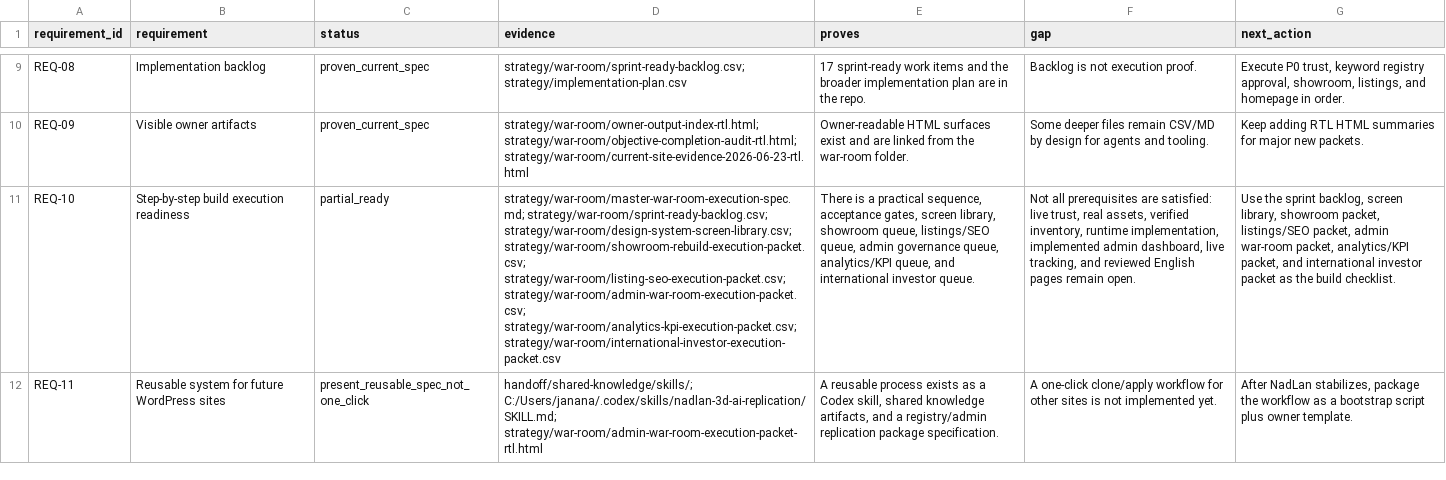
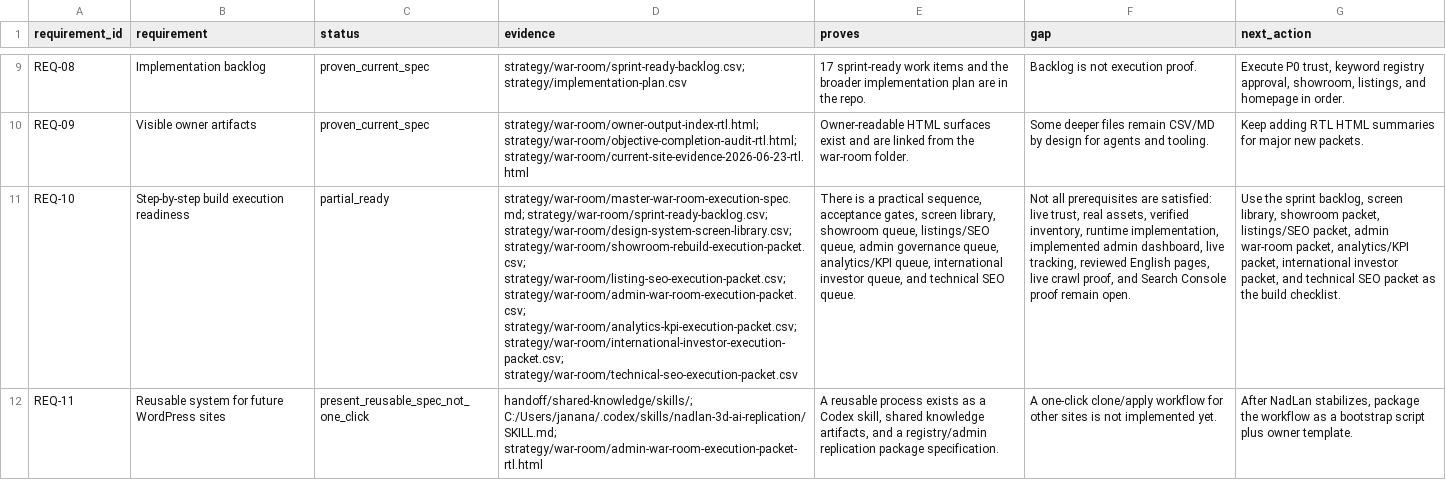
Before and after one commit to The-new-ben/nad-lan-co-il, a CSV file: strategy/war-room/objective-completion-audit.csv, drawn as a sheet; only a part is shown, gaps mark what is left out; the diff names each change by its address in the sheet, - before the commit and + after, or states it on an @@ line.

```diff
--- a/strategy/war-room/objective-completion-audit.csv
+++ b/strategy/war-room/objective-completion-audit.csv
-D11 (evidence): …strategy/war-room/admin-war-room-execution-packet.csv; strategy/war-room/analytics-kpi-execution-packet.csv; strategy/war-room/international-investor-execution-packet.csv
+D11 (evidence): …strategy/war-room/admin-war-room-execution-packet.csv; strategy/war-room/analytics-kpi-execution-packet.csv; strategy/war-room/international-investor-execution-packet.csv; strategy/war-room/technical-seo-execution-packet.csv
-E11 (proves): …analytics/KPI queue, and international investor queue.
+E11 (proves): …analytics/KPI queue, international investor queue, and technical SEO queue.
-F11 (gap): …live tracking, and reviewed English pages remain open.
+F11 (gap): …live tracking, reviewed English pages, live crawl proof, and Search Console proof remain open.
-G11 (next_action): …analytics/KPI packet, and international investor packet as…
+G11 (next_action): …analytics/KPI packet, international investor packet, and technical SEO packet as…
```
Also changed, not shown: strategy/war-room/current-evidence-register.csv, strategy/war-room/full-war-room-gap-map.csv, 23 other files.
